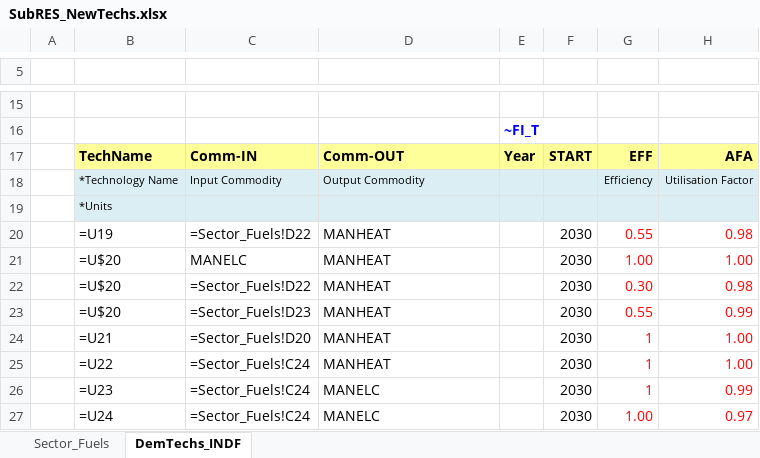
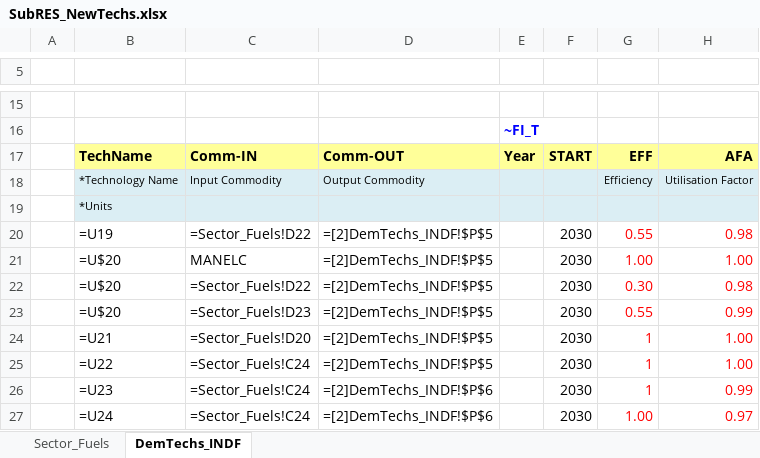
Before and after one commit to Tamenew/INDIND, an Excel workbook: SubRES_TMPL/SubRES_NewTechs.xlsx, sheet DemTechs_INDF, drawn as a sheet; only a part is shown, gaps mark what is left out; values as stored, in another font and other column widths than the file's, no borders; formulas are shown in place of their values; charts and pictures not drawn; the diff names each change by its address in the sheet, - before the commit and + after, or states it on an @@ line.

Commit message:
Updateoct20updt45
Got it

```diff
--- a/SubRES_TMPL/SubRES_NewTechs.xlsx (sheet DemTechs_INDF)
+++ b/SubRES_TMPL/SubRES_NewTechs.xlsx (sheet DemTechs_INDF)
-D20:D25: MANHEAT
+D20:D25: =[2]DemTechs_INDF!$P$5
-D26:D27: MANELC
+D26:D27: =[2]DemTechs_INDF!$P$6
```
